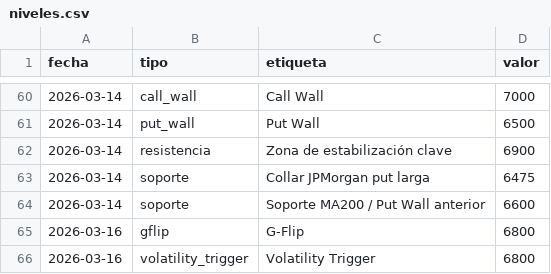
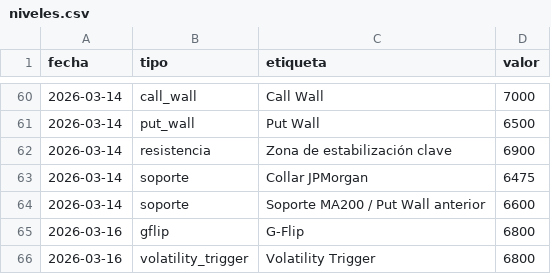
Before and after one commit to AveryNhlioh/levels, a CSV file: niveles.csv, drawn as a sheet; only a part is shown, gaps mark what is left out.

Commit message:
niveles 2026-03-14

```diff
--- a/niveles.csv
+++ b/niveles.csv
@@ -62,3 +62,3 @@ fecha,tipo,etiqueta,valor
 2026-03-14,resistencia,Zona de estabilización clave,6900
-2026-03-14,soporte,Collar JPMorgan put larga,6475
+2026-03-14,soporte,Collar JPMorgan,6475
 2026-03-14,soporte,Soporte MA200 / Put Wall anterior,6600
```
